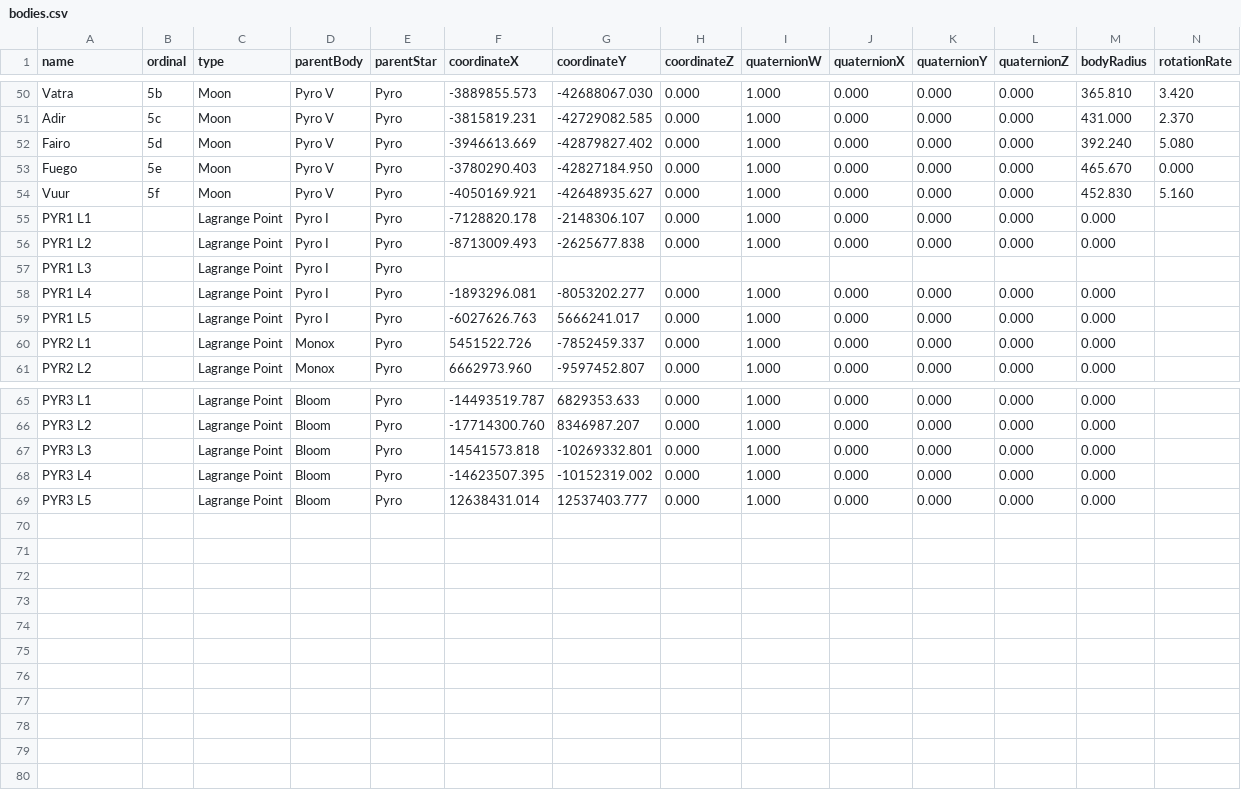
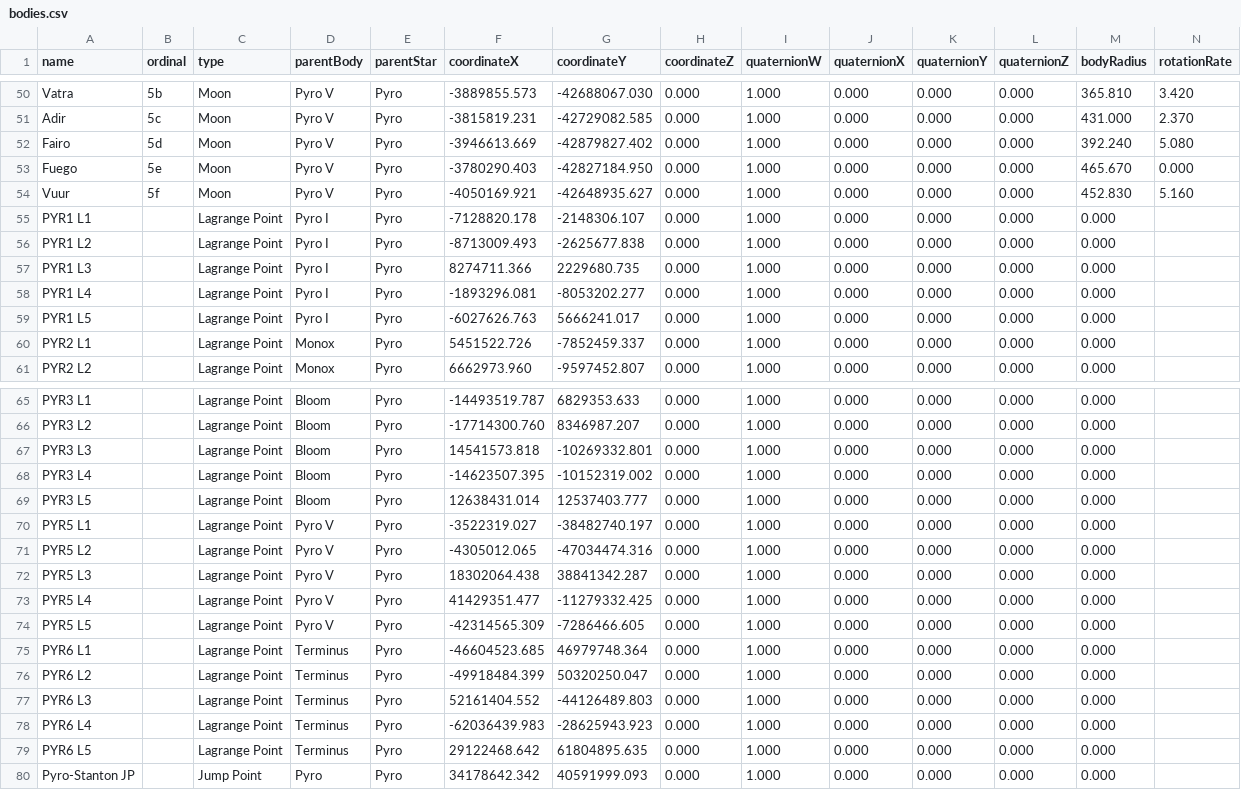
Before and after one commit to dydrmr/VerseTime, a CSV file: data/bodies.csv, drawn as a sheet; only a part is shown, gaps mark what is left out; rows hold the shown columns only; the diff names each change by its address in the sheet, - before the commit and + after, or states it on an @@ line.

```diff
--- a/data/bodies.csv
+++ b/data/bodies.csv
-F57 (coordinateX): (empty)
+F57 (coordinateX): 8274711.366
-G57 (coordinateY): (empty)
+G57 (coordinateY): 2229680.735
-H57 (coordinateZ): (empty)
+H57 (coordinateZ): 0.000
-I57 (quaternionW): (empty)
+I57 (quaternionW): 1.000
-J57 (quaternionX): (empty)
+J57 (quaternionX): 0.000
-K57 (quaternionY): (empty)
+K57 (quaternionY): 0.000
-L57 (quaternionZ): (empty)
+L57 (quaternionZ): 0.000
-M57 (bodyRadius): (empty)
+M57 (bodyRadius): 0.000
+row 70: PYR5 L1 |  | Lagrange Point | Pyro V | Pyro | -3522319.027 | -38482740.197 | 0.000 | 1.000 | 0.000 | 0.000 | 0.000 | 0.000
+row 71: PYR5 L2 |  | Lagrange Point | Pyro V | Pyro | -4305012.065 | -47034474.316 | 0.000 | 1.000 | 0.000 | 0.000 | 0.000 | 0.000
+row 72: PYR5 L3 |  | Lagrange Point | Pyro V | Pyro | 18302064.438 | 38841342.287 | 0.000 | 1.000 | 0.000 | 0.000 | 0.000 | 0.000
+row 73: PYR5 L4 |  | Lagrange Point | Pyro V | Pyro | 41429351.477 | -11279332.425 | 0.000 | 1.000 | 0.000 | 0.000 | 0.000 | 0.000
+row 74: PYR5 L5 |  | Lagrange Point | Pyro V | Pyro | -42314565.309 | -7286466.605 | 0.000 | 1.000 | 0.000 | 0.000 | 0.000 | 0.000
+row 75: PYR6 L1 |  | Lagrange Point | Terminus | Pyro | -46604523.685 | 46979748.364 | 0.000 | 1.000 | 0.000 | 0.000 | 0.000 | 0.000
+row 76: PYR6 L2 |  | Lagrange Point | Terminus | Pyro | -49918484.399 | 50320250.047 | 0.000 | 1.000 | 0.000 | 0.000 | 0.000 | 0.000
+row 77: PYR6 L3 |  | Lagrange Point | Terminus | Pyro | 52161404.552 | -44126489.803 | 0.000 | 1.000 | 0.000 | 0.000 | 0.000 | 0.000
+row 78: PYR6 L4 |  | Lagrange Point | Terminus | Pyro | -62036439.983 | -28625943.923 | 0.000 | 1.000 | 0.000 | 0.000 | 0.000 | 0.000
+row 79: PYR6 L5 |  | Lagrange Point | Terminus | Pyro | 29122468.642 | 61804895.635 | 0.000 | 1.000 | 0.000 | 0.000 | 0.000 | 0.000
+row 80: Pyro-Stanton JP |  | Jump Point | Pyro | Pyro | 34178642.342 | 40591999.093 | 0.000 | 1.000 | 0.000 | 0.000 | 0.000 | 0.000
```
Also changed, not shown: data/locations.csv, data/systems.csv, 8 other files.
